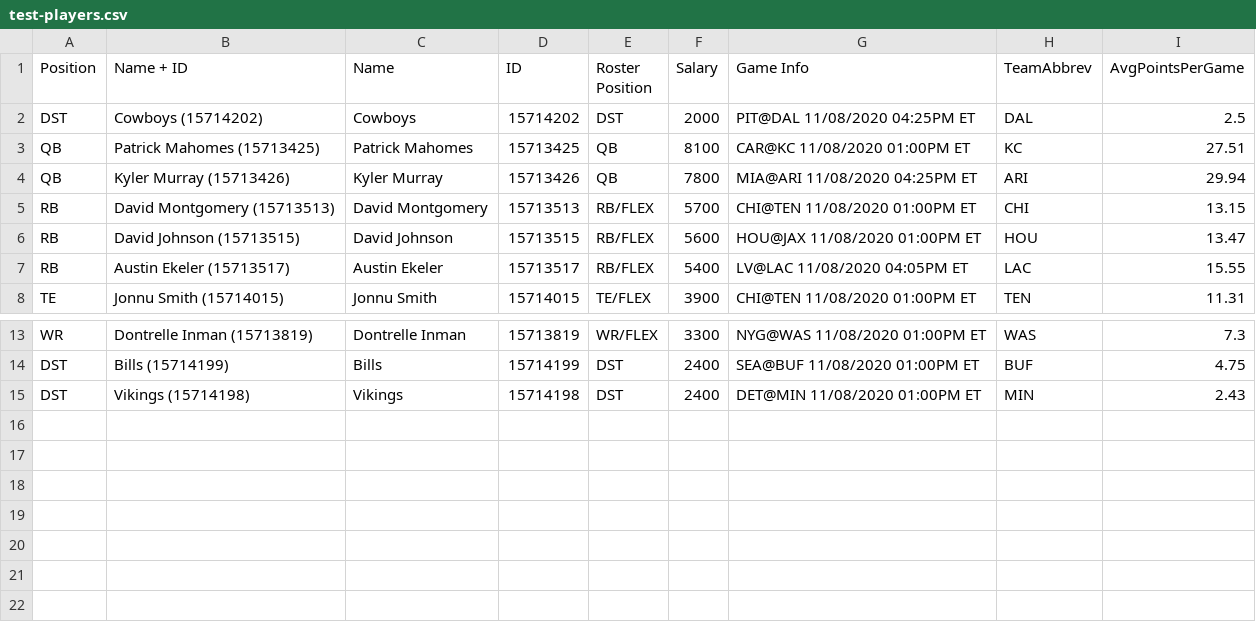
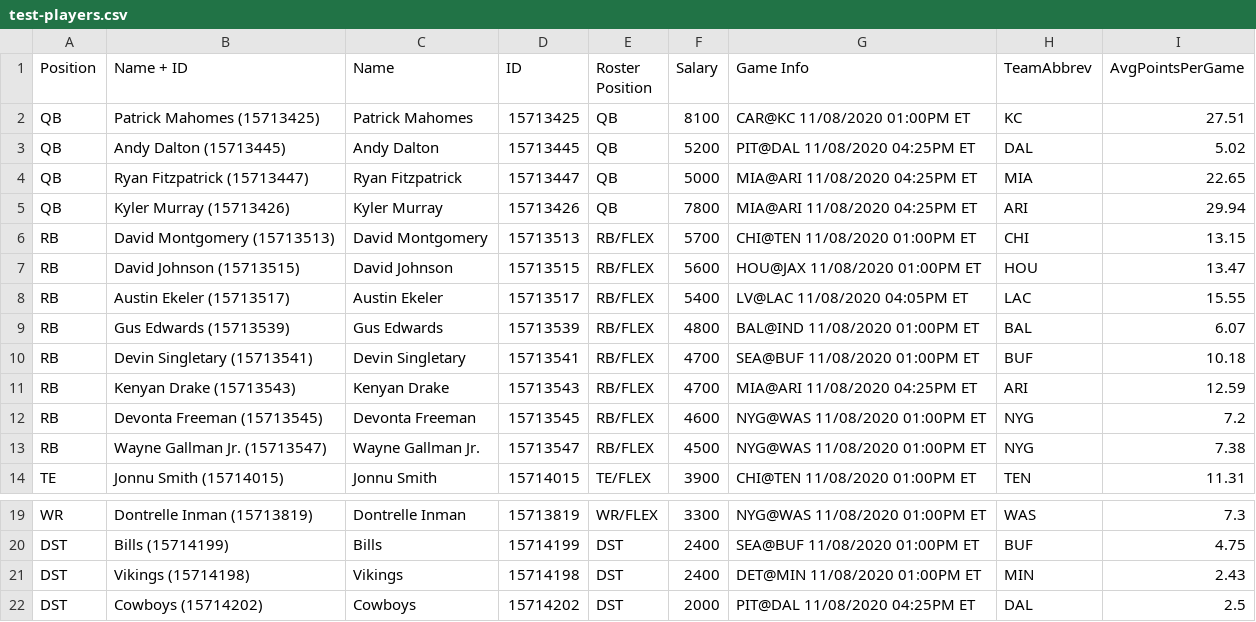
Before and after one commit to zip184/dfs-helper, a CSV file: test-players.csv, drawn as a sheet; only a part is shown, gaps mark what is left out.

```diff
--- a/test-players.csv
+++ b/test-players.csv
@@ -1,4 +1,5 @@
 Position,Name + ID,Name,ID,Roster Position,Salary,Game Info,TeamAbbrev,AvgPointsPerGame
-DST,Cowboys  (15714202),Cowboys,15714202,DST,2000,PIT@DAL 11/08/2020 04:25PM ET,DAL,2.5
 QB,Patrick Mahomes (15713425),Patrick Mahomes,15713425,QB,8100,CAR@KC 11/08/2020 01:00PM ET,KC,27.51
+QB,Andy Dalton (15713445),Andy Dalton,15713445,QB,5200,PIT@DAL 11/08/2020 04:25PM ET,DAL,5.02
+QB,Ryan Fitzpatrick (15713447),Ryan Fitzpatrick,15713447,QB,5000,MIA@ARI 11/08/2020 04:25PM ET,MIA,22.65
 QB,Kyler Murray (15713426),Kyler Murray,15713426,QB,7800,MIA@ARI 11/08/2020 04:25PM ET,ARI,29.94
@@ -7,2 +8,7 @@ RB,David Johnson (15713515),David Johnson,15713515,RB/FLEX,5600,HOU@JAX 11/08/20
 RB,Austin Ekeler (15713517),Austin Ekeler,15713517,RB/FLEX,5400,LV@LAC 11/08/2020 04:05PM ET,LAC,15.55
+RB,Gus Edwards (15713539),Gus Edwards,15713539,RB/FLEX,4800,BAL@IND 11/08/2020 01:00PM ET,BAL,6.07
+RB,Devin Singletary (15713541),Devin Singletary,15713541,RB/FLEX,4700,SEA@BUF 11/08/2020 01:00PM ET,BUF,10.18
+RB,Kenyan Drake (15713543),Kenyan Drake,15713543,RB/FLEX,4700,MIA@ARI 11/08/2020 04:25PM ET,ARI,12.59
+RB,Devonta Freeman (15713545),Devonta Freeman,15713545,RB/FLEX,4600,NYG@WAS 11/08/2020 01:00PM ET,NYG,7.2
+RB,Wayne Gallman Jr. (15713547),Wayne Gallman Jr.,15713547,RB/FLEX,4500,NYG@WAS 11/08/2020 01:00PM ET,NYG,7.38
 TE,Jonnu Smith (15714015),Jonnu Smith,15714015,TE/FLEX,3900,CHI@TEN 11/08/2020 01:00PM ET,TEN,11.31
@@ -15 +21,2 @@ DST,Bills  (15714199),Bills,15714199,DST,2400,SEA@BUF 11/08/2020 01:00PM ET,BUF,
 DST,Vikings  (15714198),Vikings,15714198,DST,2400,DET@MIN 11/08/2020 01:00PM ET,MIN,2.43
+DST,Cowboys  (15714202),Cowboys,15714202,DST,2000,PIT@DAL 11/08/2020 04:25PM ET,DAL,2.5
```
Also changed, not shown: 6 other files.
